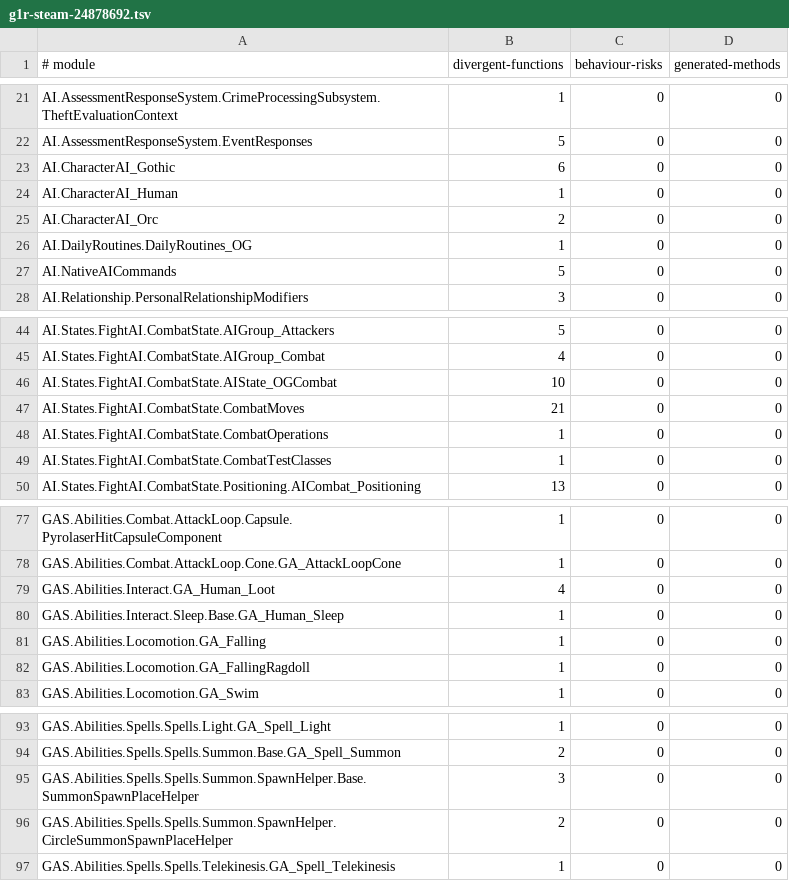
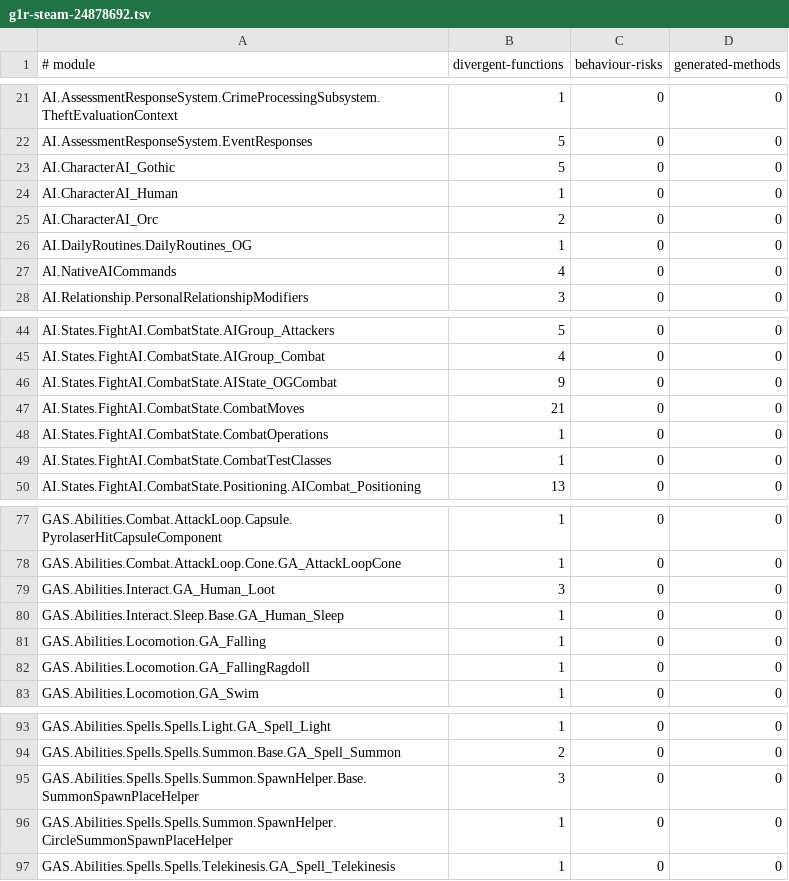
Before and after one commit to dh0er/gore, a TSV file: crates/gore-as/assets/byte-faithfulness/g1r-steam-24878692.tsv, drawn as a sheet; only a part is shown, gaps mark what is left out.

Commit message:
fix(as): preserve five bytecode source shapes
Keep proven value lifetimes, integer arguments and compound field updates; restore returning bool switch arms and the final widened product.

Full 7,317-module comparison: 347 to 342 semantic differences, no regressions. 1,185 Rust tests and 12 native tests pass.

```diff
--- a/crates/gore-as/assets/byte-faithfulness/g1r-steam-24878692.tsv
+++ b/crates/gore-as/assets/byte-faithfulness/g1r-steam-24878692.tsv
@@ -22,3 +22,3 @@ AI.AssessmentResponseSystem.CrimeProcessingSubsystem.TheftEvaluationContext	1	0
 AI.AssessmentResponseSystem.EventResponses	5	0	0
-AI.CharacterAI_Gothic	6	0	0
+AI.CharacterAI_Gothic	5	0	0
 AI.CharacterAI_Human	1	0	0
@@ -26,3 +26,3 @@ AI.CharacterAI_Orc	2	0	0
 AI.DailyRoutines.DailyRoutines_OG	1	0	0
-AI.NativeAICommands	5	0	0
+AI.NativeAICommands	4	0	0
 AI.Relationship.PersonalRelationshipModifiers	3	0	0
@@ -45,3 +45,3 @@ AI.States.FightAI.CombatState.AIGroup_Attackers	5	0	0
 AI.States.FightAI.CombatState.AIGroup_Combat	4	0	0
-AI.States.FightAI.CombatState.AIState_OGCombat	10	0	0
+AI.States.FightAI.CombatState.AIState_OGCombat	9	0	0
 AI.States.FightAI.CombatState.CombatMoves	21	0	0
@@ -78,3 +78,3 @@ GAS.Abilities.Combat.AttackLoop.Capsule.PyrolaserHitCapsuleComponent	1	0	0
 GAS.Abilities.Combat.AttackLoop.Cone.GA_AttackLoopCone	1	0	0
-GAS.Abilities.Interact.GA_Human_Loot	4	0	0
+GAS.Abilities.Interact.GA_Human_Loot	3	0	0
 GAS.Abilities.Interact.Sleep.Base.GA_Human_Sleep	1	0	0
@@ -95,3 +95,3 @@ GAS.Abilities.Spells.Spells.Summon.Base.GA_Spell_Summon	2	0	0
 GAS.Abilities.Spells.Spells.Summon.SpawnHelper.Base.SummonSpawnPlaceHelper	3	0	0
-GAS.Abilities.Spells.Spells.Summon.SpawnHelper.CircleSummonSpawnPlaceHelper	2	0	0
+GAS.Abilities.Spells.Spells.Summon.SpawnHelper.CircleSummonSpawnPlaceHelper	1	0	0
 GAS.Abilities.Spells.Spells.Telekinesis.GA_Spell_Telekinesis	1	0	0
```
Also changed, not shown: 4 other files.
